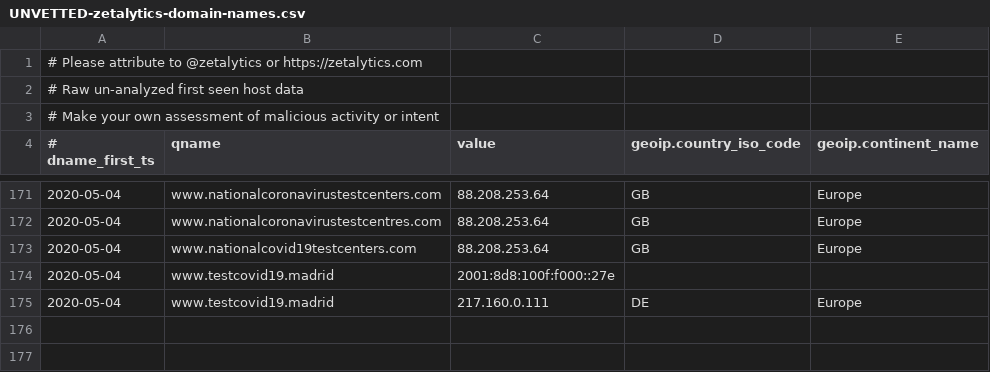
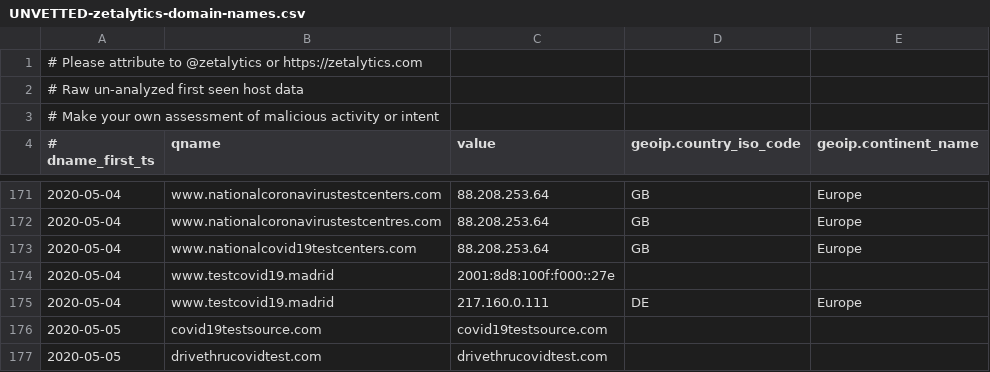
Before and after one commit to COVID-19-CTI-LEAGUE/PUBLIC_RELEASE, a CSV file: UNVETTED-zetalytics-domain-names.csv, drawn as a sheet; only a part is shown, gaps mark what is left out; the diff names each change by its address in the sheet, - before the commit and + after, or states it on an @@ line.

```diff
--- a/UNVETTED-zetalytics-domain-names.csv
+++ b/UNVETTED-zetalytics-domain-names.csv
+row 176: 2020-05-05 | covid19testsource.com | covid19testsource.com
+row 177: 2020-05-05 | drivethrucovidtest.com | drivethrucovidtest.com
```
Also changed, not shown: 4 other files.
